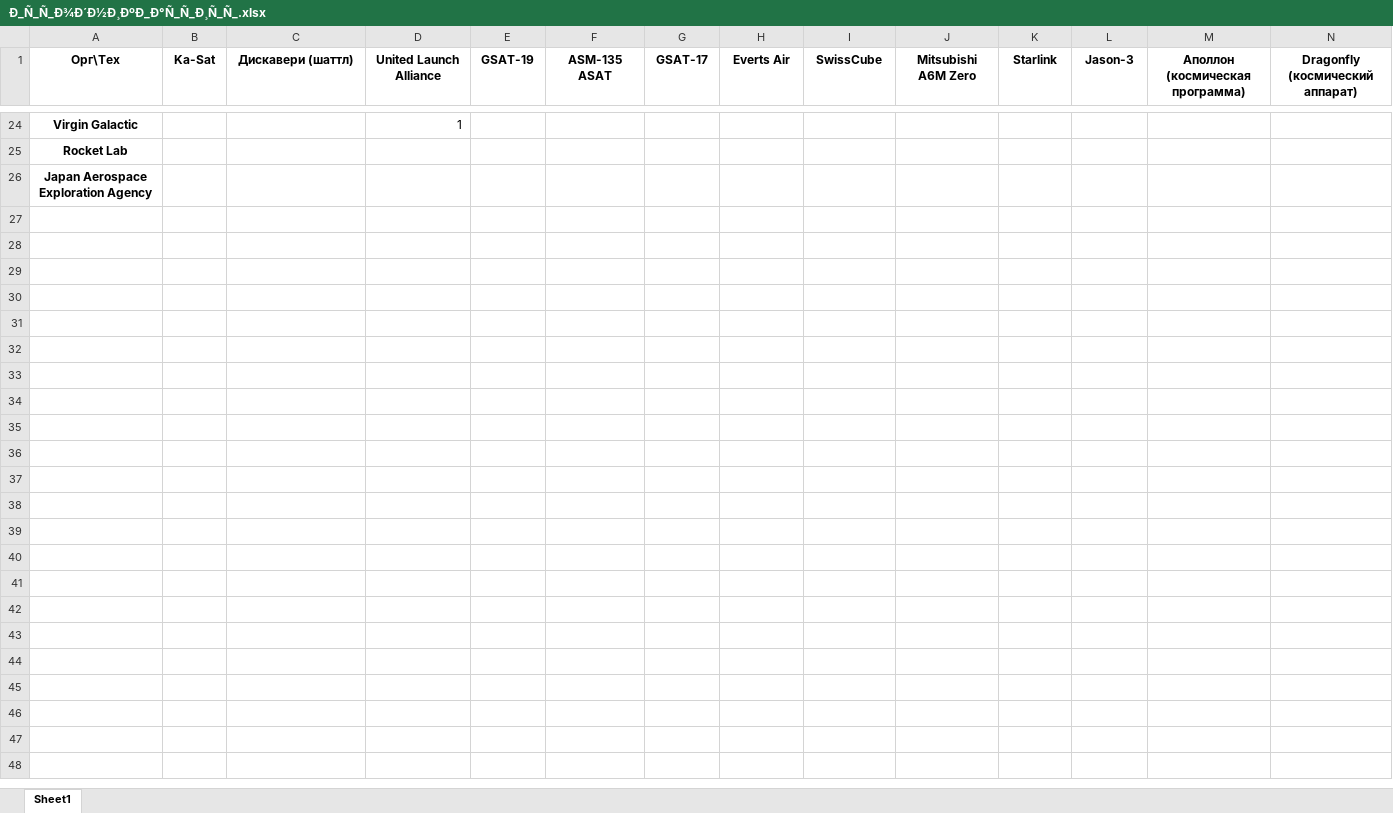
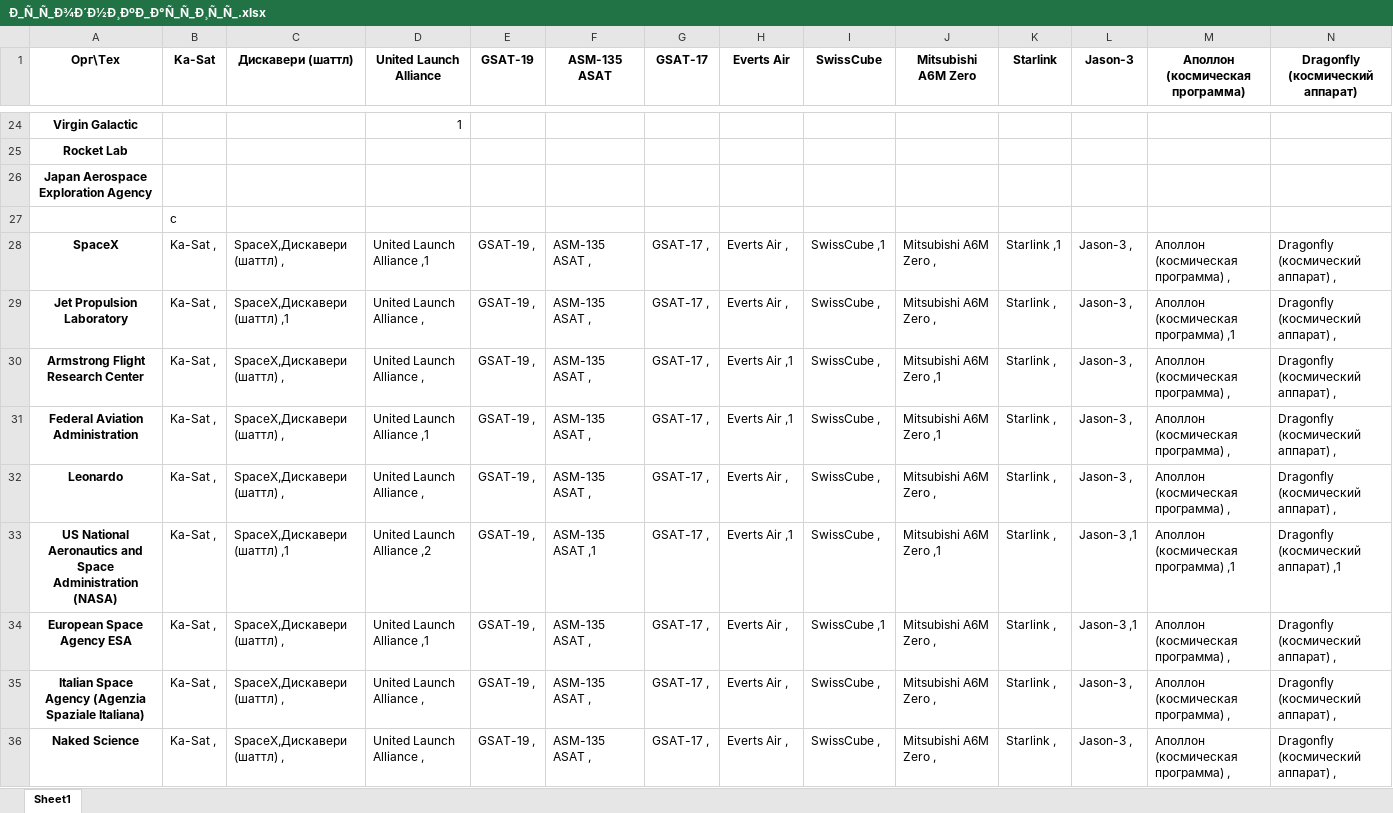
Before and after one commit to NickThe1/kbtu-data-visualization, an Excel workbook: 8lesson/Ð_Ñ_Ñ_Ð¾Ð´Ð½Ð¸ÐºÐ_Ð°Ñ_Ñ_Ð¸Ñ_Ñ_.xlsx, sheet Sheet1, drawn as a sheet; only a part is shown, gaps mark what is left out; values as stored, in another font and other column widths than the file's, no borders; rows hold the shown columns only; the diff covers the shown part only; the diff names each change by its address in the sheet, - before the commit and + after, or states it on an @@ line.

```diff
--- a/8lesson/Ð_Ñ_Ñ_Ð¾Ð´Ð½Ð¸ÐºÐ_Ð°Ñ_Ñ_Ð¸Ñ_Ñ_.xlsx (sheet Sheet1)
+++ b/8lesson/Ð_Ñ_Ñ_Ð¾Ð´Ð½Ð¸ÐºÐ_Ð°Ñ_Ñ_Ð¸Ñ_Ñ_.xlsx (sheet Sheet1)
+row 27:  | c
+row 28: SpaceX | Ka-Sat , | SpaceX,Дискавери (шаттл) , | United Launch Alliance ,1 | GSAT-19 , | ASM-135 ASAT , | GSAT-17 , | Everts Air , | SwissCube ,1 | Mitsubishi A6M Zero , | Starlink ,1 | Jason-3 , | Аполлон (космическая программа) , | Dragonfly (космический аппарат) ,
+row 29: Jet Propulsion Laboratory | Ka-Sat , | SpaceX,Дискавери (шаттл) ,1 | United Launch Alliance , | GSAT-19 , | ASM-135 ASAT , | GSAT-17 , | Everts Air , | SwissCube , | Mitsubishi A6M Zero , | Starlink , | Jason-3 , | Аполлон (космическая программа) ,1 | Dragonfly (космический аппарат) ,
+row 30: Armstrong Flight Research Center | Ka-Sat , | SpaceX,Дискавери (шаттл) , | United Launch Alliance , | GSAT-19 , | ASM-135 ASAT , | GSAT-17 , | Everts Air ,1 | SwissCube , | Mitsubishi A6M Zero ,1 | Starlink , | Jason-3 , | Аполлон (космическая программа) , | Dragonfly (космический аппарат) ,
+row 31: Federal Aviation Administration | Ka-Sat , | SpaceX,Дискавери (шаттл) , | United Launch Alliance ,1 | GSAT-19 , | ASM-135 ASAT , | GSAT-17 , | Everts Air ,1 | SwissCube , | Mitsubishi A6M Zero ,1 | Starlink , | Jason-3 , | Аполлон (космическая программа) , | Dragonfly (космический аппарат) ,
+row 32: Leonardo | Ka-Sat , | SpaceX,Дискавери (шаттл) , | United Launch Alliance , | GSAT-19 , | ASM-135 ASAT , | GSAT-17 , | Everts Air , | SwissCube , | Mitsubishi A6M Zero , | Starlink , | Jason-3 , | Аполлон (космическая программа) , | Dragonfly (космический аппарат) ,
+row 33: US National Aeronautics and Space Administration (NASA) | Ka-Sat , | SpaceX,Дискавери (шаттл) ,1 | United Launch Alliance ,2 | GSAT-19 , | ASM-135 ASAT ,1 | GSAT-17 , | Everts Air ,1 | SwissCube , | Mitsubishi A6M Zero ,1 | Starlink , | Jason-3 ,1 | Аполлон (космическая программа) ,1 | Dragonfly (космический аппарат) ,1
+row 34: European Space Agency ESA | Ka-Sat , | SpaceX,Дискавери (шаттл) , | United Launch Alliance ,1 | GSAT-19 , | ASM-135 ASAT , | GSAT-17 , | Everts Air , | SwissCube ,1 | Mitsubishi A6M Zero , | Starlink , | Jason-3 ,1 | Аполлон (космическая программа) , | Dragonfly (космический аппарат) ,
+row 35: Italian Space Agency (Agenzia Spaziale Italiana) | Ka-Sat , | SpaceX,Дискавери (шаттл) , | United Launch Alliance , | GSAT-19 , | ASM-135 ASAT , | GSAT-17 , | Everts Air , | SwissCube , | Mitsubishi A6M Zero , | Starlink , | Jason-3 , | Аполлон (космическая программа) , | Dragonfly (космический аппарат) ,
+row 36: Naked Science | Ka-Sat , | SpaceX,Дискавери (шаттл) , | United Launch Alliance , | GSAT-19 , | ASM-135 ASAT , | GSAT-17 , | Everts Air , | SwissCube , | Mitsubishi A6M Zero , | Starlink , | Jason-3 , | Аполлон (космическая программа) , | Dragonfly (космический аппарат) ,
```
Also changed, not shown: 16 added rows elsewhere in this sheet, 6 other files.
